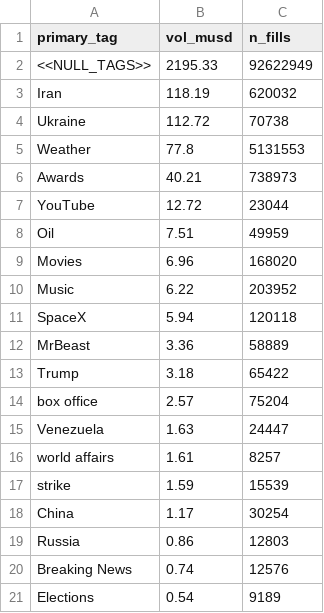
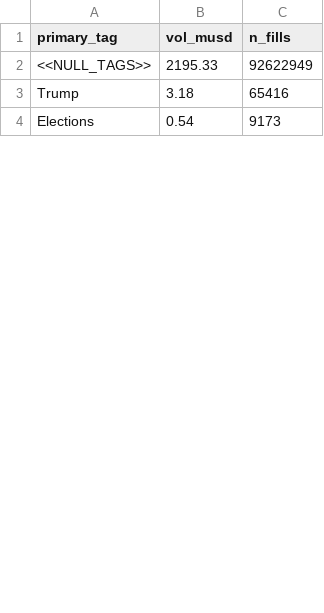
Before and after one commit to Roni-1997/polymarket-segmentation, a CSV file: results/other_tags_top30.csv, drawn as a sheet; only a part is shown; the diff covers the shown part only.

```diff
--- a/results/other_tags_top30.csv
+++ b/results/other_tags_top30.csv
@@ -2,20 +2,3 @@ primary_tag,vol_musd,n_fills
 <<NULL_TAGS>>,2195.33,92622949
-Iran,118.19,620032
-Ukraine,112.72,70738
-Weather,77.8,5131553
-Awards,40.21,738973
-YouTube,12.72,23044
-Oil,7.51,49959
-Movies,6.96,168020
-Music,6.22,203952
-SpaceX,5.94,120118
-MrBeast,3.36,58889
-Trump,3.18,65422
-box office,2.57,75204
-Venezuela,1.63,24447
-world affairs,1.61,8257
-strike,1.59,15539
-China,1.17,30254
-Russia,0.86,12803
-Breaking News,0.74,12576
-Elections,0.54,9189
+Trump,3.18,65416
+Elections,0.54,9173
```
Also changed, not shown: 27 added rows and 10 removed rows elsewhere in this file, results/cohort_q1_2026.csv, results/cohort_q4_2025.csv, 7 other files.
